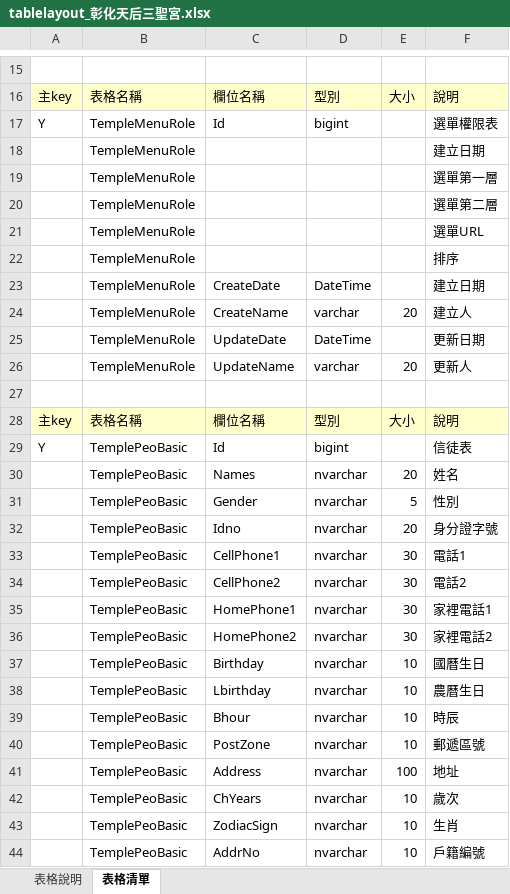
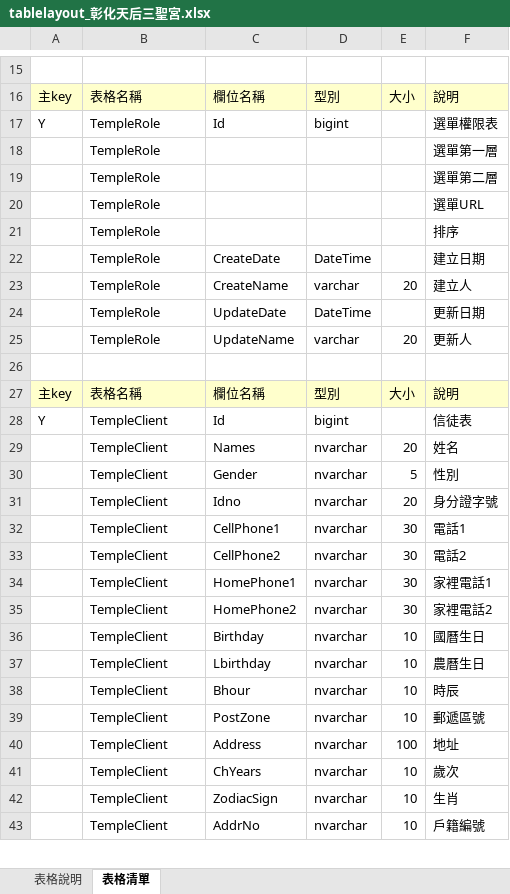
Before and after one commit to mepowerlmay/TempleSYS, an Excel workbook: TempleSYS/系統文件/tablelayout_彰化天后三聖宮.xlsx, sheet 表格清單, drawn as a sheet; only a part is shown, gaps mark what is left out; values as stored, in another font and other column widths than the file's, no borders; removed rows and columns are numbered as before the commit, all else as after; the diff covers the shown part only; the diff names each change by its address in the sheet, - before the commit and + after, or states it on an @@ line.

```diff
--- a/TempleSYS/系統文件/tablelayout_彰化天后三聖宮.xlsx (sheet 表格清單)
+++ b/TempleSYS/系統文件/tablelayout_彰化天后三聖宮.xlsx (sheet 表格清單)
-B17: TempleMenuRole
+B17: TempleRole
-row 18:  | TempleMenuRole |  |  |  | 建立日期
-B18:B25: TempleMenuRole
+B18:B25: TempleRole
-B28:B43: TemplePeoBasic
+B28:B43: TempleClient
```
Also changed, not shown: 1 added row, 1 removed row and 10 edited cells elsewhere in this sheet, sheet 表格說明, 15 other files.
